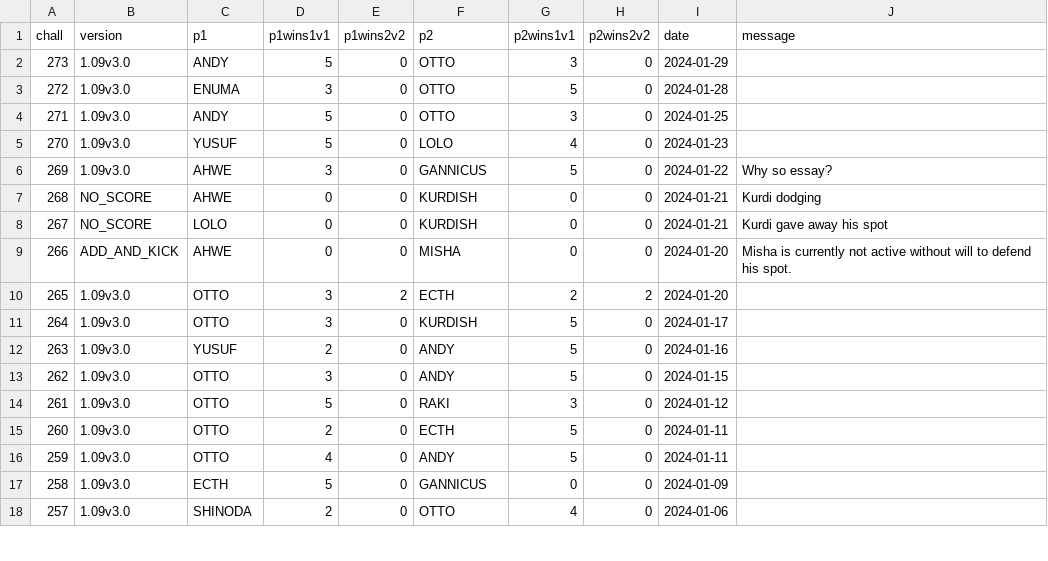
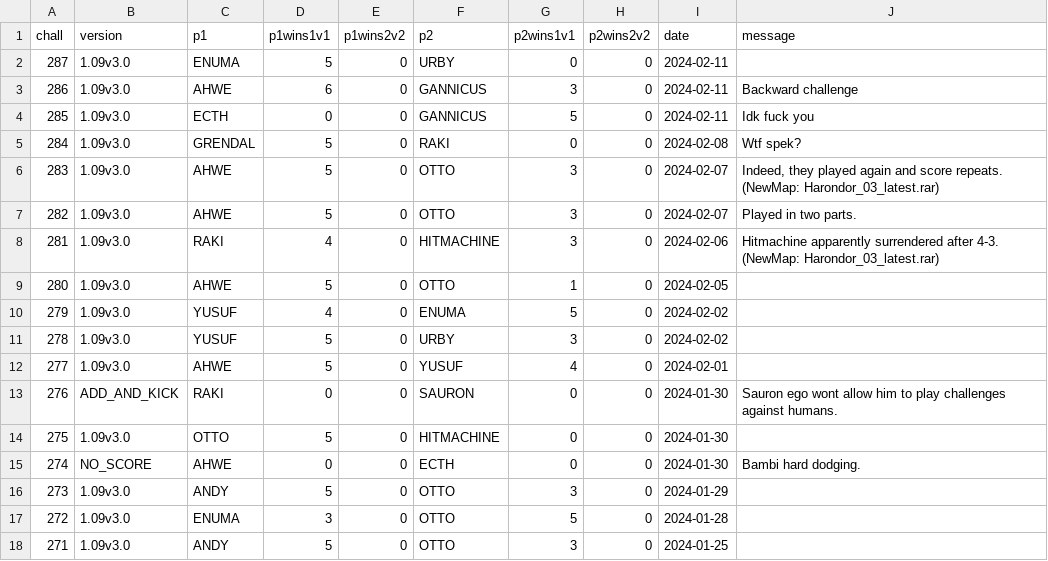
Before and after one commit to alexander5109/BFME2-ChallengeSystemTop10Players, a CSV file: chall_data.csv, drawn as a sheet; only a part is shown; the shorter side is filled out with more unchanged rows.

```diff
--- a/chall_data.csv
+++ b/chall_data.csv
@@ -1,2 +1,16 @@
 chall;version;p1;p1wins1v1;p1wins2v2;p2;p2wins1v1;p2wins2v2;date;message
+287;1.09v3.0;ENUMA;5;0;URBY;0;0;2024-02-11;
+286;1.09v3.0;AHWE;6;0;GANNICUS;3;0;2024-02-11;Backward challenge
+285;1.09v3.0;ECTH;0;0;GANNICUS;5;0;2024-02-11;Idk fuck you
+284;1.09v3.0;GRENDAL;5;0;RAKI;0;0;2024-02-08;Wtf spek?
+283;1.09v3.0;AHWE;5;0;OTTO;3;0;2024-02-07;Indeed, they played again and score repeats.  (NewMap: Harondor_03_latest.rar)
+282;1.09v3.0;AHWE;5;0;OTTO;3;0;2024-02-07;Played in two parts.
+281;1.09v3.0;RAKI;4;0;HITMACHINE;3;0;2024-02-06;Hitmachine apparently surrendered after 4-3. (NewMap: Harondor_03_latest.rar)
+280;1.09v3.0;AHWE;5;0;OTTO;1;0;2024-02-05;
+279;1.09v3.0;YUSUF;4;0;ENUMA;5;0;2024-02-02;
+278;1.09v3.0;YUSUF;5;0;URBY;3;0;2024-02-02;
+277;1.09v3.0;AHWE;5;0;YUSUF;4;0;2024-02-01;
+276;ADD_AND_KICK;RAKI;0;0;SAURON;0;0;2024-01-30;Sauron ego wont allow him to play challenges against humans.
+275;1.09v3.0;OTTO;5;0;HITMACHINE;0;0;2024-01-30;
+274;NO_SCORE;AHWE;0;0;ECTH;0;0;2024-01-30;Bambi hard dodging.
 273;1.09v3.0;ANDY;5;0;OTTO;3;0;2024-01-29;
```
Also changed, not shown: 2 other files.
